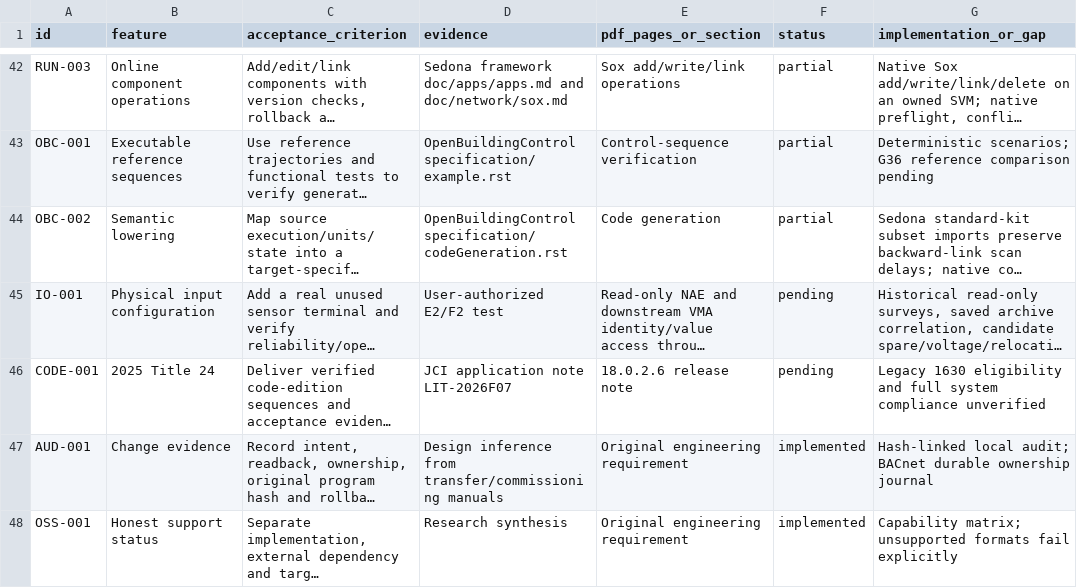
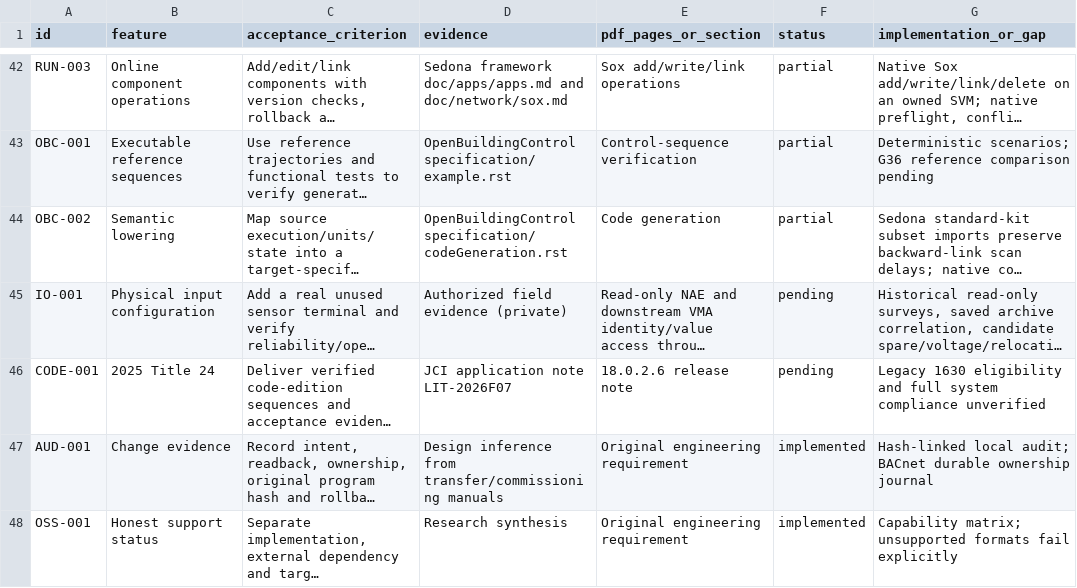
Before and after one commit to JimBoHa/BMS_Programming_Tool, a CSV file: docs/FEATURE_REQUIREMENTS.csv, drawn as a sheet; only a part is shown, gaps mark what is left out; long unchanged cells end in …; the diff names each change by its address in the sheet, - before the commit and + after, or states it on an @@ line.

Commit message:
Remove abbreviated field labels and correct installer diagnostics

```diff
--- a/docs/FEATURE_REQUIREMENTS.csv
+++ b/docs/FEATURE_REQUIREMENTS.csv
-D45 (evidence): User-authorized E2/F2 test
+D45 (evidence): Authorized field evidence (private)
```
Also changed, not shown: 13 other files.
